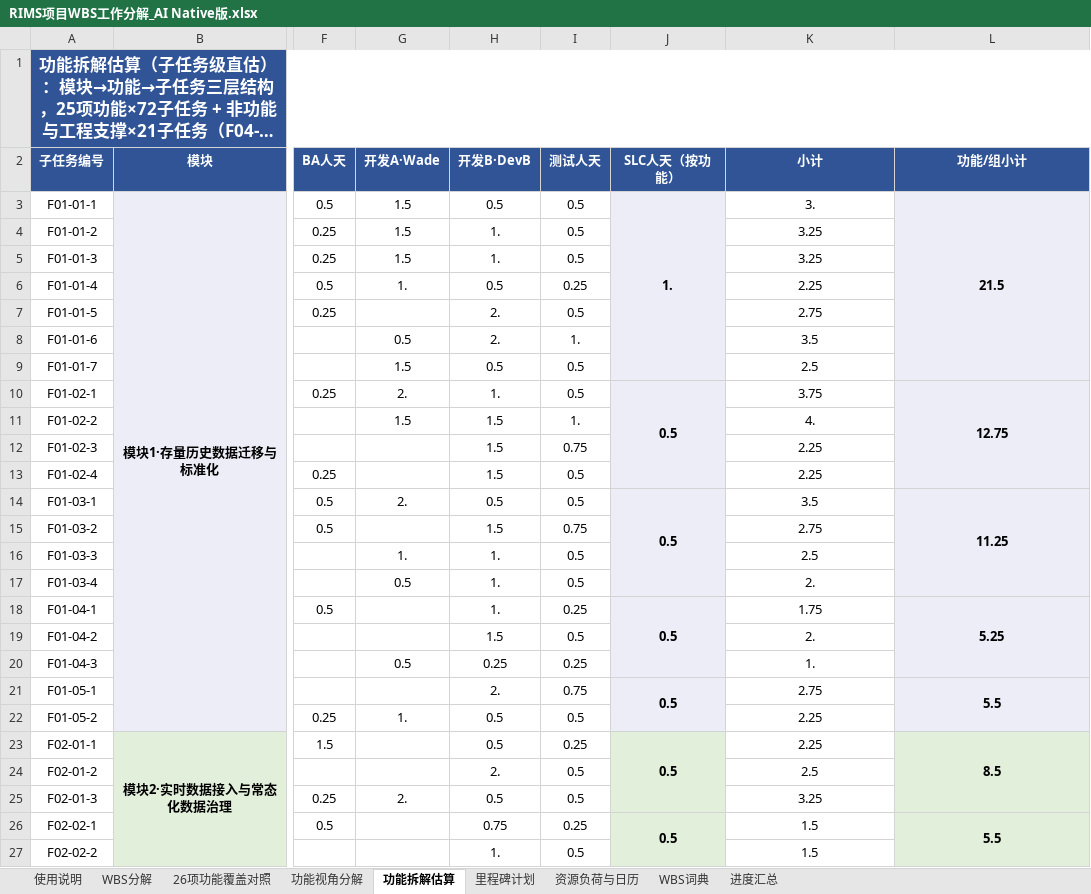
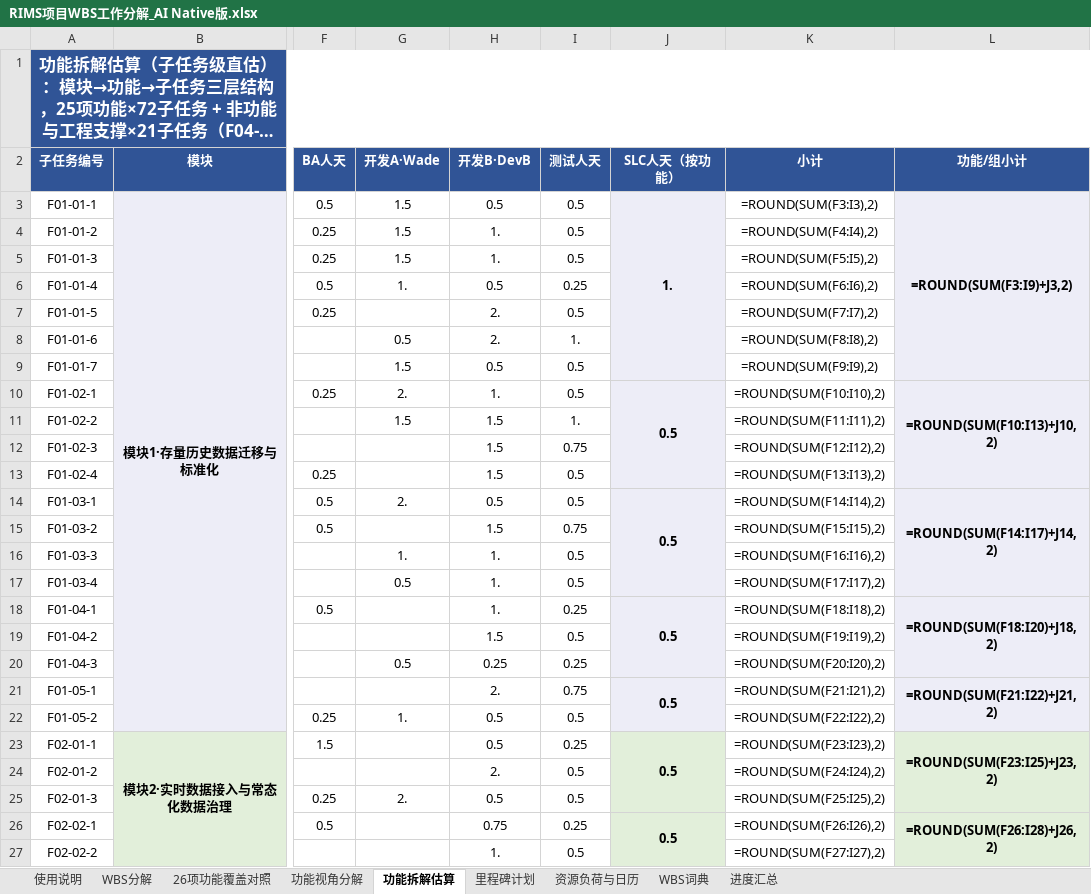
Before and after one commit to GoLangCJava/wbs, an Excel workbook: RIMS项目WBS工作分解_AI Native版.xlsx, sheet 功能拆解估算, drawn as a sheet; only a part is shown, gaps mark what is left out; long unchanged cells end in …; values as stored, in another font and other column widths than the file's, no borders; formulas without a stored value are shown as written; the diff covers the shown part only; the diff names each change by its address in the sheet, - before the commit and + after, or states it on an @@ line.

Commit message:
统计数字全面公式化：改估算即自动重算合计
- 功能拆解估算：行小计K=SUM(F:I)、功能小计L=SUM(块内F:I)+功能级SLC(J)、总计行各角色列=SUM全列、总计=行内求和——调整任一子任务人天，功能小计/总计实时重算
- 功能视角分解：小计N=E+G+I+K+M(五角色)、合计行各列=SUM(N3:N37等)；G9项目管理行小计公式含PM常量
- 资源负荷与日历：4人×8阶段矩阵全部改为SUMPRODUCT实时汇总自「WBS分解」（层级=3×负责人×阶段前缀×工作量），行列合计=SUM；改WBS工作量本页自动更新
- WBS分解I列汇总与进度汇总页本为公式；全簿循环引用复扫通过
- 新增apply_formulas.py入库（资源负荷公式化，可重复执行）

Co-authored-by: arena-agent <297053741+arena-agent@users.noreply.github.com>

```diff
--- a/RIMS项目WBS工作分解_AI Native版.xlsx (sheet 功能拆解估算)
+++ b/RIMS项目WBS工作分解_AI Native版.xlsx (sheet 功能拆解估算)
-K3 (小计): 3.
+K3 (小计): =ROUND(SUM(F3:I3),2)
-L3 (功能/组小计): 21.5
+L3 (功能/组小计): =ROUND(SUM(F3:I9)+J3,2)
-K4 (小计): 3.25
+K4 (小计): =ROUND(SUM(F4:I4),2)
-K5 (小计): 3.25
+K5 (小计): =ROUND(SUM(F5:I5),2)
-K6 (小计): 2.25
+K6 (小计): =ROUND(SUM(F6:I6),2)
-K7 (小计): 2.75
+K7 (小计): =ROUND(SUM(F7:I7),2)
-K8 (小计): 3.5
+K8 (小计): =ROUND(SUM(F8:I8),2)
-K9 (小计): 2.5
+K9 (小计): =ROUND(SUM(F9:I9),2)
-K10 (小计): 3.75
+K10 (小计): =ROUND(SUM(F10:I10),2)
-L10 (功能/组小计): 12.75
+L10 (功能/组小计): =ROUND(SUM(F10:I13)+J10,2)
-K11 (小计): 4.
+K11 (小计): =ROUND(SUM(F11:I11),2)
-K12 (小计): 2.25
+K12 (小计): =ROUND(SUM(F12:I12),2)
-K13 (小计): 2.25
+K13 (小计): =ROUND(SUM(F13:I13),2)
-K14 (小计): 3.5
+K14 (小计): =ROUND(SUM(F14:I14),2)
-L14 (功能/组小计): 11.25
+L14 (功能/组小计): =ROUND(SUM(F14:I17)+J14,2)
-K15 (小计): 2.75
+K15 (小计): =ROUND(SUM(F15:I15),2)
-K16 (小计): 2.5
+K16 (小计): =ROUND(SUM(F16:I16),2)
-K17 (小计): 2.
+K17 (小计): =ROUND(SUM(F17:I17),2)
-K18 (小计): 1.75
+K18 (小计): =ROUND(SUM(F18:I18),2)
-L18 (功能/组小计): 5.25
+L18 (功能/组小计): =ROUND(SUM(F18:I20)+J18,2)
-K19 (小计): 2.
+K19 (小计): =ROUND(SUM(F19:I19),2)
-K20 (小计): 1.
+K20 (小计): =ROUND(SUM(F20:I20),2)
-K21 (小计): 2.75
+K21 (小计): =ROUND(SUM(F21:I21),2)
-L21 (功能/组小计): 5.5
+L21 (功能/组小计): =ROUND(SUM(F21:I22)+J21,2)
-K22 (小计): 2.25
+K22 (小计): =ROUND(SUM(F22:I22),2)
-K23 (小计): 2.25
+K23 (小计): =ROUND(SUM(F23:I23),2)
-L23 (功能/组小计): 8.5
+L23 (功能/组小计): =ROUND(SUM(F23:I25)+J23,2)
-K24 (小计): 2.5
+K24 (小计): =ROUND(SUM(F24:I24),2)
-K25 (小计): 3.25
+K25 (小计): =ROUND(SUM(F25:I25),2)
-K26 (小计): 1.5
+K26 (小计): =ROUND(SUM(F26:I26),2)
-L26 (功能/组小计): 5.5
+L26 (功能/组小计): =ROUND(SUM(F26:I28)+J26,2)
-K27 (小计): 1.5
+K27 (小计): =ROUND(SUM(F27:I27),2)
```
Also changed, not shown: 1 added row, 1 removed row and 91 edited cells elsewhere in this sheet, sheet 资源负荷与日历, sheet 功能视角分解, 3 other files.
